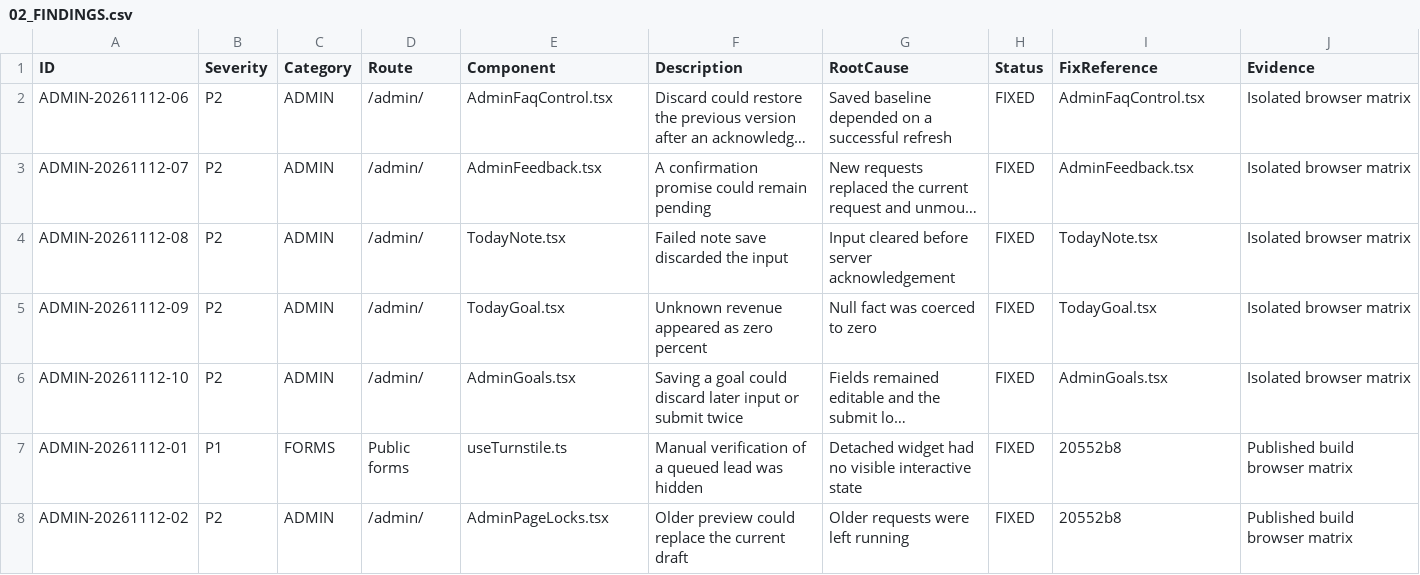
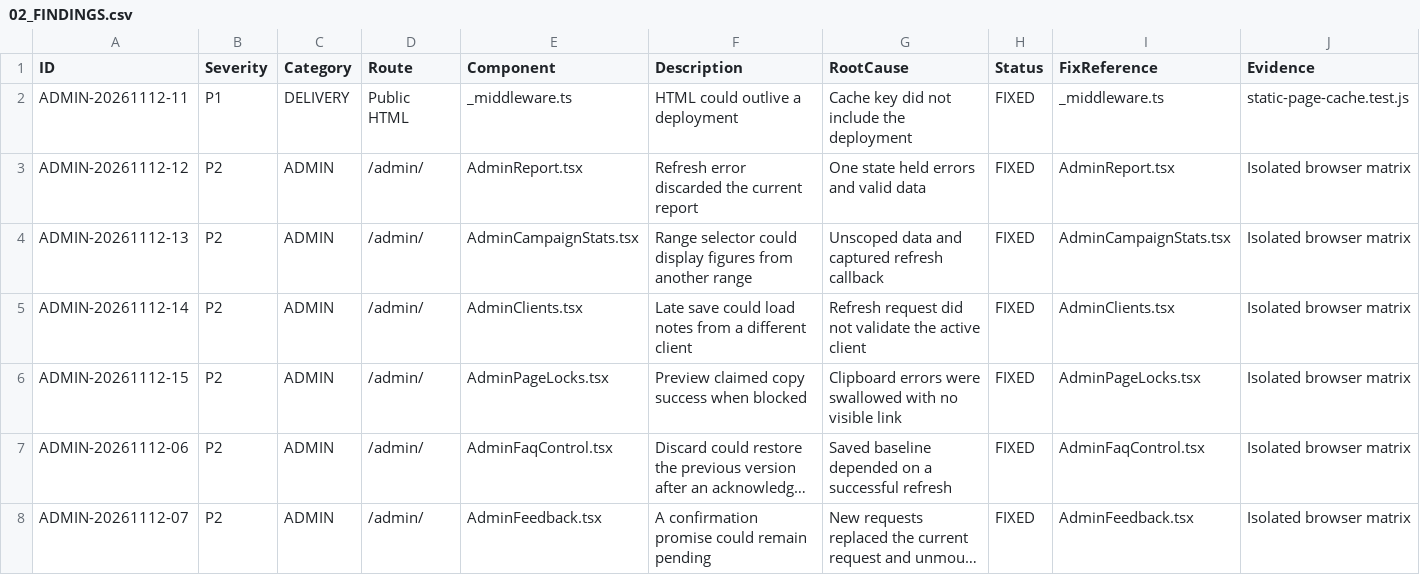
Before and after one commit to WhaleWizard/landing, a CSV file: audit/02_FINDINGS.csv, drawn as a sheet; only a part is shown; the shorter side is filled out with more unchanged rows; long unchanged cells end in …; the diff names each change by its address in the sheet, - before the commit and + after, or states it on an @@ line.

Commit message:
Isolate release cache and fix four admin workflows

```diff
--- a/audit/02_FINDINGS.csv
+++ b/audit/02_FINDINGS.csv
+row 2: ADMIN-20261112-11 | P1 | DELIVERY | Public HTML | _middleware.ts | HTML could outlive a deployment | Cache key did not include the deployment | FIXED | _middleware.ts | static-page-cache.test.js
+row 3: ADMIN-20261112-12 | P2 | ADMIN | /admin/ | AdminReport.tsx | Refresh error discarded the current report | One state held errors and valid data | FIXED | AdminReport.tsx | Isolated browser matrix
+row 4: ADMIN-20261112-13 | P2 | ADMIN | /admin/ | AdminCampaignStats.tsx | Range selector could display figures from another range | Unscoped data and captured refresh callback | FIXED | AdminCampaignStats.tsx | Isolated browser matrix
+row 5: ADMIN-20261112-14 | P2 | ADMIN | /admin/ | AdminClients.tsx | Late save could load notes from a different client | Refresh request did not validate the active client | FIXED | AdminClients.tsx | Isolated browser matrix
+row 6: ADMIN-20261112-15 | P2 | ADMIN | /admin/ | AdminPageLocks.tsx | Preview claimed copy success when blocked | Clipboard errors were swallowed with no visible link | FIXED | AdminPageLocks.tsx | Isolated browser matrix
```
Also changed, not shown: audit/03_FIX_QUEUE.csv, audit/06_VERIFICATION_MATRIX.csv, 11 other files.
